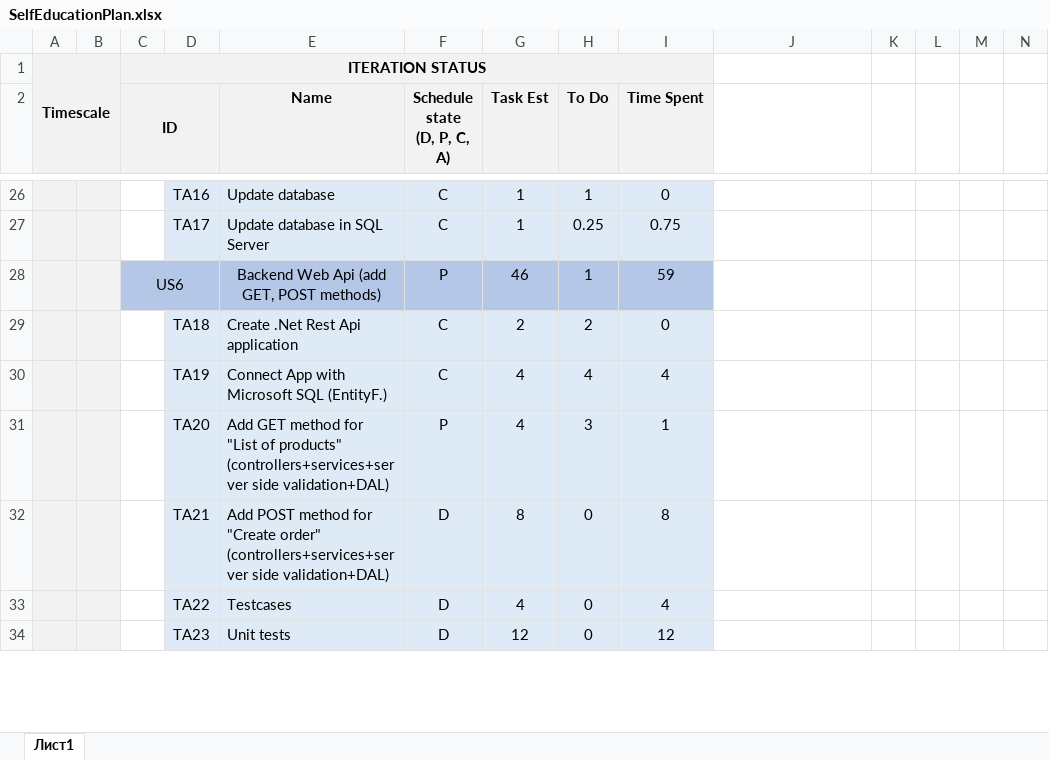
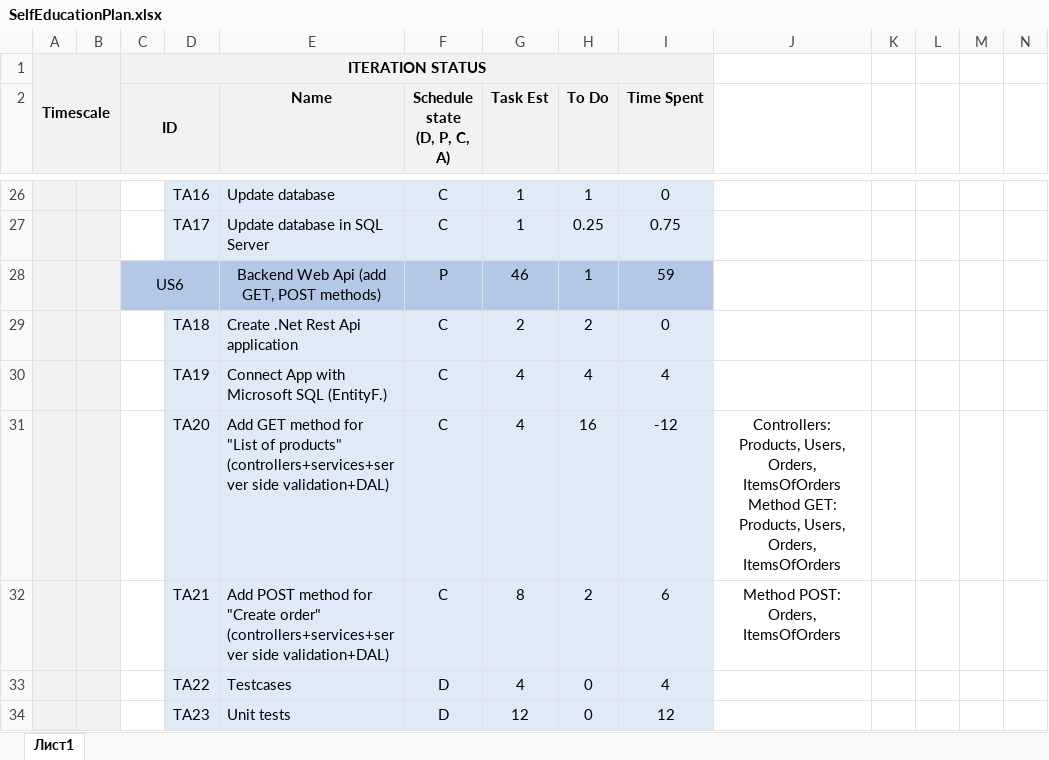
Before and after one commit to Vikroriia/DOTNET_React_App, an Excel workbook: SelfEducationPlan.xlsx, sheet Лист1, drawn as a sheet; only a part is shown, gaps mark what is left out; values as stored, in another font and other column widths than the file's, no borders; removed rows and columns are numbered as before the commit, all else as after; rows hold the shown columns only; ↵ is a line break in a cell; the diff covers the shown part only; the diff names each change by its address in the sheet, - before the commit and + after, or states it on an @@ line.

```diff
--- a/SelfEducationPlan.xlsx (sheet Лист1)
+++ b/SelfEducationPlan.xlsx (sheet Лист1)
-row 31:  |  |  | TA20 | Add GET method for "List of products" (controllers+services+server side validation+DAL) | P | 4 | 3 | 1
-row 32:  |  |  | TA21 | Add POST method for "Create order" (controllers+services+server side validation+DAL) | D | 8 | 0 | 8
+row 31:  |  |  | TA20 | Add GET method for "List of products" (controllers+services+server side validation+DAL) | C | 4 | 16 | -12 | Controllers: Products, Users, Orders, ItemsOfOrders ↵ Method GET: Products, Users, Orders, ItemsOfOrders
+row 32:  |  |  | TA21 | Add POST method for "Create order" (controllers+services+server side validation+DAL) | C | 8 | 2 | 6 | Method POST: Orders, ItemsOfOrders
```
Also changed, not shown: 6 added rows, 1 removed row, 16 edited cells, cell formats and merged cells elsewhere in this sheet, formulas that keep their value, 2 other files.
